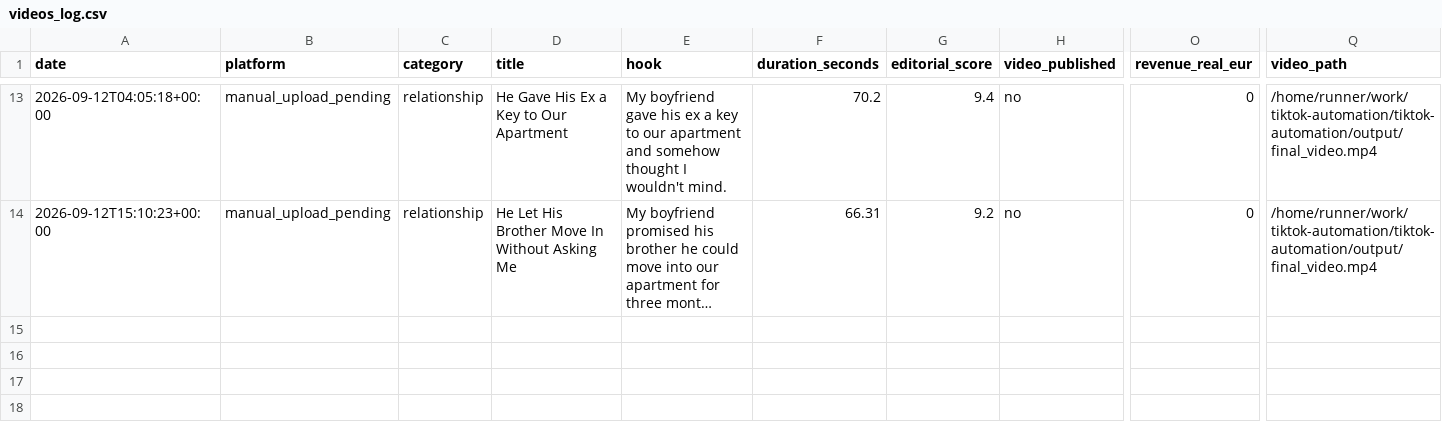
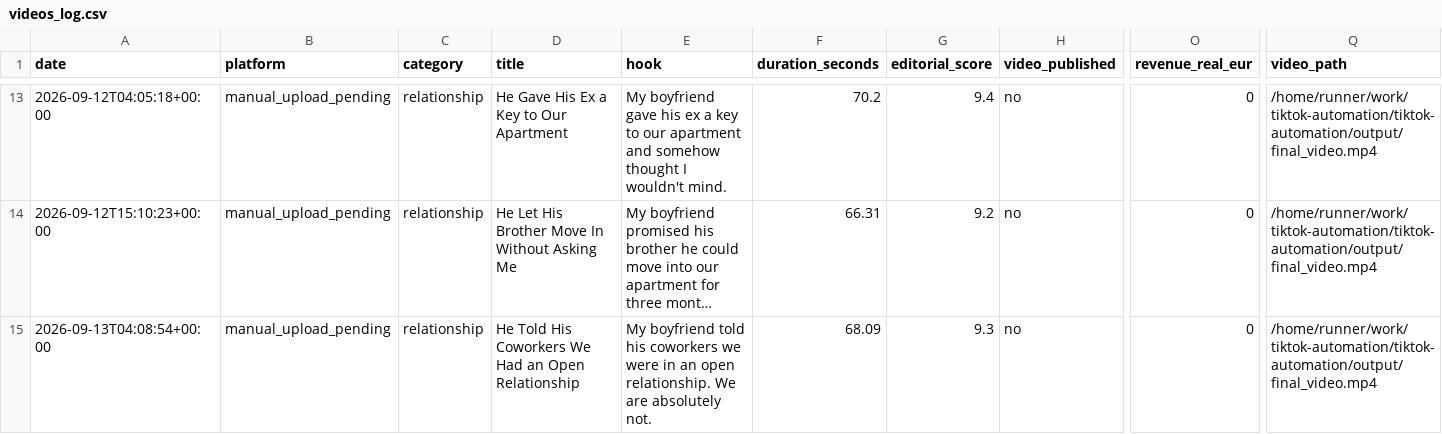
Before and after one commit to alex-perrucci/tiktok-automation, a CSV file: videos_log.csv, drawn as a sheet; only a part is shown, gaps mark what is left out; long unchanged cells end in …; rows hold the shown columns only; the diff names each change by its address in the sheet, - before the commit and + after, or states it on an @@ line.

```diff
--- a/videos_log.csv
+++ b/videos_log.csv
+row 15: 2026-09-13T04:08:54+00:00 | manual_upload_pending | relationship | He Told His Coworkers We Had an Open Relationship | My boyfriend told his coworkers we were in an open relationship. We are absolutely not. | 68.09 | 9.3 | no | 0 | /home/runner/work/tiktok-automation/tiktok-automation/output/final_video.mp4
```
